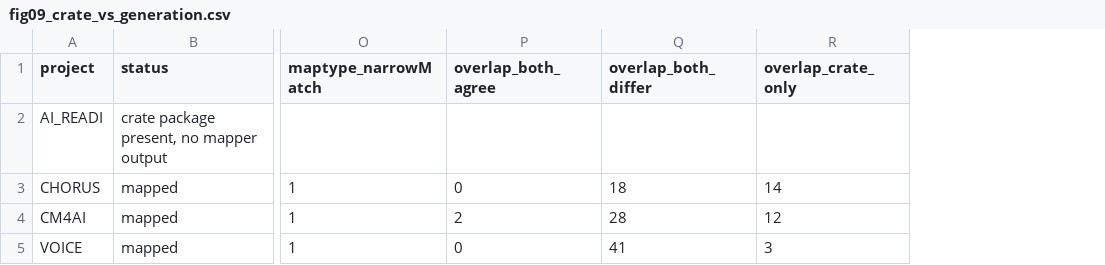
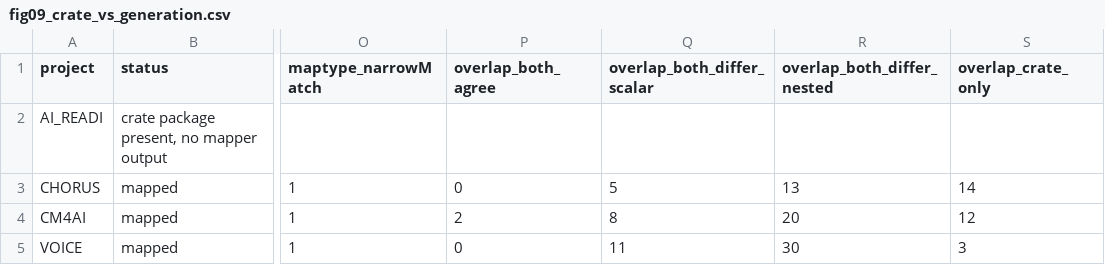
Before and after one commit to bridge2ai/data-sheets-schema, a CSV file: notes/figures/set_2303/fig09_crate_vs_generation.csv, drawn as a sheet; only a part is shown, gaps mark what is left out; removed rows and columns are numbered as before the commit, all else as after; the diff names each change by its address in the sheet, - before the commit and + after, or states it on an @@ line.

```diff
--- a/notes/figures/set_2303/fig09_crate_vs_generation.csv
+++ b/notes/figures/set_2303/fig09_crate_vs_generation.csv
-column Q (overlap_both_differ), rows 3-5: 18 | 28 | 41
+column Q (overlap_both_differ_scalar), rows 3-5: 5 | 8 | 11
+column R (overlap_both_differ_nested), rows 3-5: 13 | 20 | 30
```
Also changed, not shown: notes/figures/set_2303/fig04_scores_procedure.csv, notes/figures/set_2303/fig06_evidence_coverage_support.csv, 22 other files.
